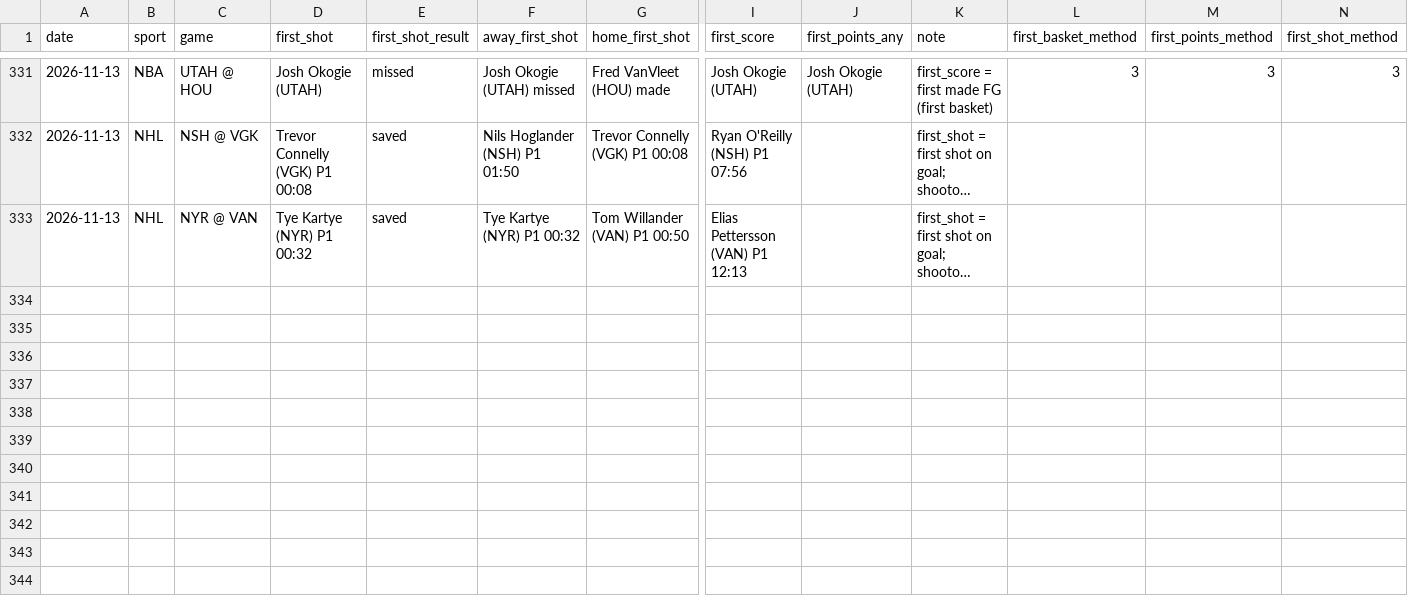
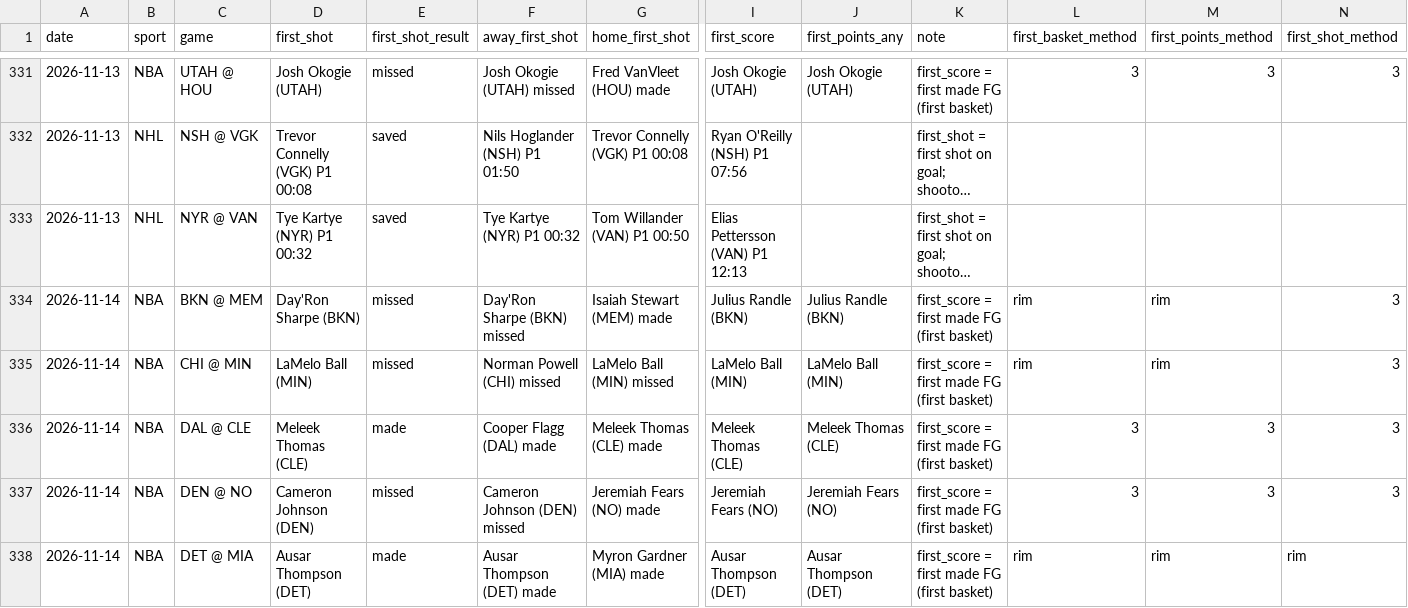
Before and after one commit to babybro652-cmd/Defined-Risk-Trading, a CSV file: analysis/first_events/log.csv, drawn as a sheet; only a part is shown, gaps mark what is left out; long unchanged cells end in …; rows hold the shown columns only; the diff names each change by its address in the sheet, - before the commit and + after, or states it on an @@ line.

```diff
--- a/analysis/first_events/log.csv
+++ b/analysis/first_events/log.csv
+row 334: 2026-11-14 | NBA | BKN @ MEM | Day'Ron Sharpe (BKN) | missed | Day'Ron Sharpe (BKN) missed | Isaiah Stewart (MEM) made | Julius Randle (BKN) | Julius Randle (BKN) | first_score = first made FG (first basket) | rim | rim | 3
+row 335: 2026-11-14 | NBA | CHI @ MIN | LaMelo Ball (MIN) | missed | Norman Powell (CHI) missed | LaMelo Ball (MIN) missed | LaMelo Ball (MIN) | LaMelo Ball (MIN) | first_score = first made FG (first basket) | rim | rim | 3
+row 336: 2026-11-14 | NBA | DAL @ CLE | Meleek Thomas (CLE) | made | Cooper Flagg (DAL) made | Meleek Thomas (CLE) made | Meleek Thomas (CLE) | Meleek Thomas (CLE) | first_score = first made FG (first basket) | 3 | 3 | 3
+row 337: 2026-11-14 | NBA | DEN @ NO | Cameron Johnson (DEN) | missed | Cameron Johnson (DEN) missed | Jeremiah Fears (NO) made | Jeremiah Fears (NO) | Jeremiah Fears (NO) | first_score = first made FG (first basket) | 3 | 3 | 3
+row 338: 2026-11-14 | NBA | DET @ MIA | Ausar Thompson (DET) | made | Ausar Thompson (DET) made | Myron Gardner (MIA) made | Ausar Thompson (DET) | Ausar Thompson (DET) | first_score = first made FG (first basket) | rim | rim | rim
```
Also changed, not shown: analysis/nba/out/cheatsheet/fbsheet_log.csv, analysis/nba/out/cheatsheet/tipproj_log.csv, 13 other files.
